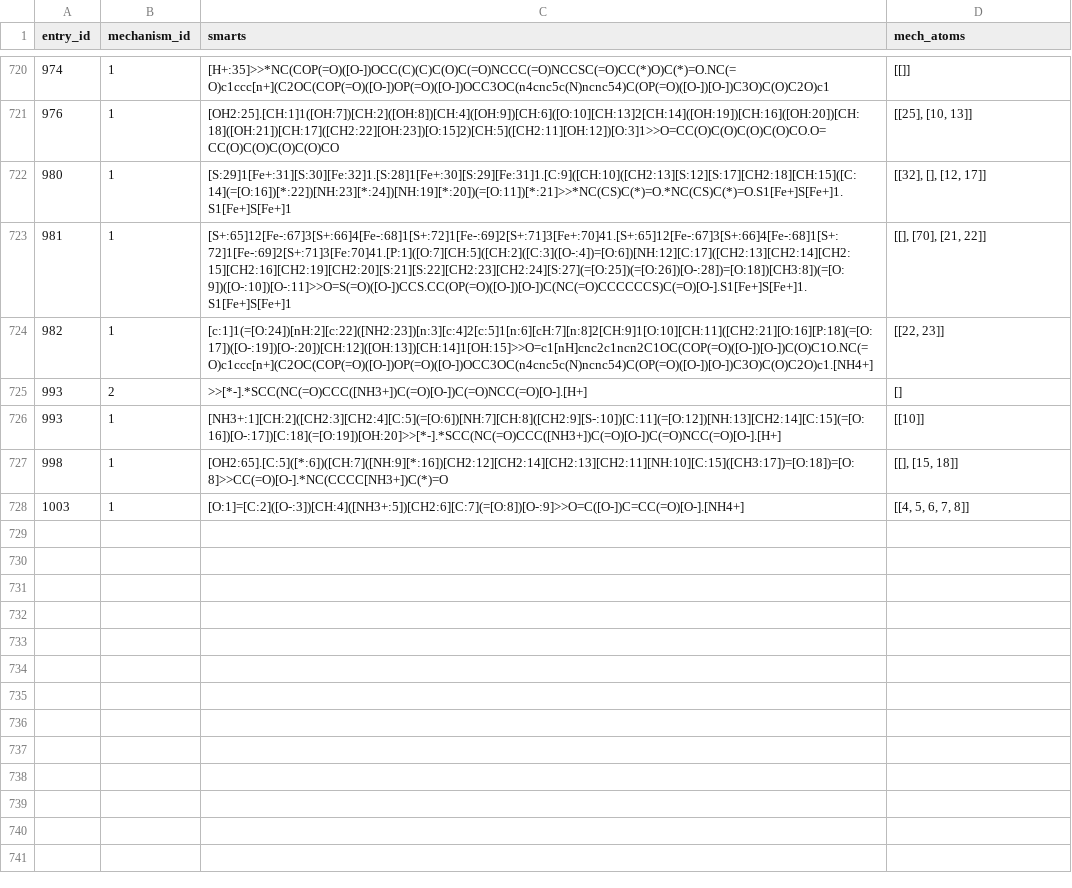
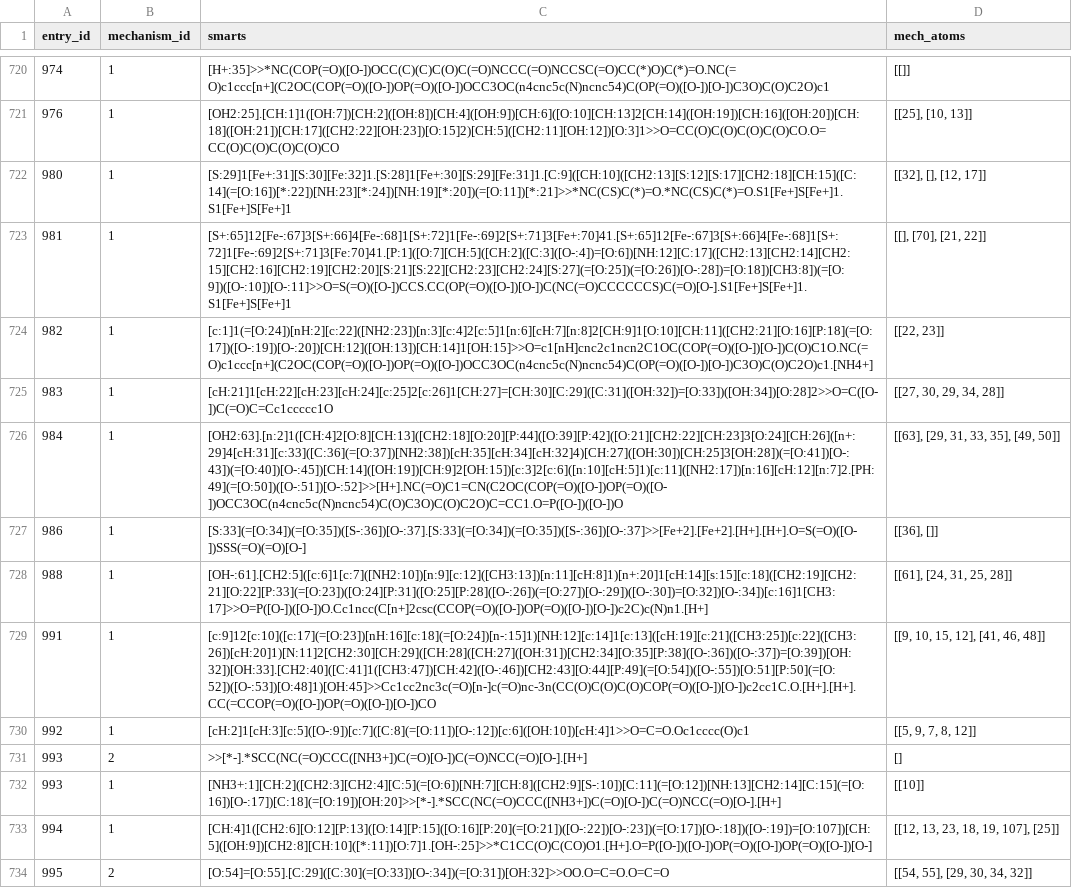
Before and after one commit to stefanpate/enz-rxn-data, a CSV file: data/processed/mcsa/mech_labeled_reactions.csv, drawn as a sheet; only a part is shown, gaps mark what is left out; the shorter side is filled out with more unchanged rows; the diff covers the shown part only.

Commit message:
Filled in some mols missing from mcsa pull with chebi

```diff
--- a/data/processed/mcsa/mech_labeled_reactions.csv
+++ b/data/processed/mcsa/mech_labeled_reactions.csv
@@ -724,3 +724,11 @@ entry_id,mechanism_id,smarts,mech_atoms
 982,1,[c:1]1(=[O:24])[nH:2][c:22]([NH2:23])[n:3][c:4]2[c:5]1[n:6][cH:7][n:8]2[CH:9]1[O:10][CH:11]([CH2:21][O:16][P:18](=[O:17])([O-:19])[O-:20])[CH:12]([OH:13])[CH:14]1[OH:15]>>O=c1[nH]cnc2c1ncn2C1OC(COP(=O)([O-])[O-])C(O)C1O.NC(=O)c1ccc[n+](C2OC(COP(=O)([O-])OP(=O)([O-])OCC3OC(n4cnc5c(N)ncnc54)C(OP(=O)([O-])[O-])C3O)C(O)C2O)c1.[NH4+],"[[22, 23]]"
+983,1,[cH:21]1[cH:22][cH:23][cH:24][c:25]2[c:26]1[CH:27]=[CH:30][C:29]([C:31]([OH:32])=[O:33])([OH:34])[O:28]2>>O=C([O-])C(=O)C=Cc1ccccc1O,"[[27, 30, 29, 34, 28]]"
+984,1,[OH2:63].[n:2]1([CH:4]2[O:8][CH:13]([CH2:18][O:20][P:44]([O:39][P:42]([O:21][CH2:22][CH:23]3[O:24][CH:26]([n+:29]4[cH:31][c:33]([C:36](=[O:37])[NH2:38])[cH:35][cH:34][cH:32]4)[CH:27]([OH:30])[CH:25]3[OH:28])(=[O:41])[O-:43])(=[O:40])[O-:45])[CH:14]([OH:19])[CH:9]2[OH:15])[c:3]2[c:6]([n:10][cH:5]1)[c:11]([NH2:17])[n:16][cH:12][n:7]2.[PH:49](=[O:50])([O-:51])[O-:52]>>[H+].NC(=O)C1=CN(C2OC(COP(=O)([O-])OP(=O)([O-])OCC3OC(n4cnc5c(N)ncnc54)C(O)C3O)C(O)C2O)C=CC1.O=P([O-])([O-])O,"[[63], [29, 31, 33, 35], [49, 50]]"
+986,1,[S:33](=[O:34])(=[O:35])([S-:36])[O-:37].[S:33](=[O:34])(=[O:35])([S-:36])[O-:37]>>[Fe+2].[Fe+2].[H+].[H+].O=S(=O)([O-])SSS(=O)(=O)[O-],"[[36], []]"
+988,1,[OH-:61].[CH2:5]([c:6]1[c:7]([NH2:10])[n:9][c:12]([CH3:13])[n:11][cH:8]1)[n+:20]1[cH:14][s:15][c:18]([CH2:19][CH2:21][O:22][P:33](=[O:23])([O:24][P:31]([O:25][P:28]([O-:26])(=[O:27])[O-:29])([O-:30])=[O:32])[O-:34])[c:16]1[CH3:17]>>O=P([O-])([O-])O.Cc1ncc(C[n+]2csc(CCOP(=O)([O-])OP(=O)([O-])[O-])c2C)c(N)n1.[H+],"[[61], [24, 31, 25, 28]]"
+991,1,[c:9]12[c:10]([c:17](=[O:23])[nH:16][c:18](=[O:24])[n-:15]1)[NH:12][c:14]1[c:13]([cH:19][c:21]([CH3:25])[c:22]([CH3:26])[cH:20]1)[N:11]2[CH2:30][CH:29]([CH:28]([CH:27]([OH:31])[CH2:34][O:35][P:38]([O-:36])([O-:37])=[O:39])[OH:32])[OH:33].[CH2:40]([C:41]1([CH3:47])[CH:42]([O-:46])[CH2:43][O:44][P:49](=[O:54])([O-:55])[O:51][P:50](=[O:52])([O-:53])[O:48]1)[OH:45]>>Cc1cc2nc3c(=O)[n-]c(=O)nc-3n(CC(O)C(O)C(O)COP(=O)([O-])[O-])c2cc1C.O.[H+].[H+].CC(=CCOP(=O)([O-])OP(=O)([O-])[O-])CO,"[[9, 10, 15, 12], [41, 46, 48]]"
+992,1,[cH:2]1[cH:3][c:5]([O-:9])[c:7]([C:8](=[O:11])[O-:12])[c:6]([OH:10])[cH:4]1>>O=C=O.Oc1cccc(O)c1,"[[5, 9, 7, 8, 12]]"
 993,2,>>[*-].*SCC(NC(=O)CCC([NH3+])C(=O)[O-])C(=O)NCC(=O)[O-].[H+],[]
 993,1,[NH3+:1][CH:2]([CH2:3][CH2:4][C:5](=[O:6])[NH:7][CH:8]([CH2:9][S-:10])[C:11](=[O:12])[NH:13][CH2:14][C:15](=[O:16])[O-:17])[C:18](=[O:19])[OH:20]>>[*-].*SCC(NC(=O)CCC([NH3+])C(=O)[O-])C(=O)NCC(=O)[O-].[H+],[[10]]
+994,1,[CH:4]1([CH2:6][O:12][P:13]([O:14][P:15]([O:16][P:20](=[O:21])([O-:22])[O-:23])(=[O:17])[O-:18])([O-:19])=[O:107])[CH:5]([OH:9])[CH2:8][CH:10]([*:11])[O:7]1.[OH-:25]>>*C1CC(O)C(CO)O1.[H+].O=P([O-])([O-])OP(=O)([O-])OP(=O)([O-])[O-],"[[12, 13, 23, 18, 19, 107], [25]]"
+995,2,[O:54]=[O:55].[C:29]([C:30](=[O:33])[O-:34])(=[O:31])[OH:32]>>OO.O=C=O.O=C=O,"[[54, 55], [29, 30, 34, 32]]"
```
Also changed, not shown: 11 added rows and 4 removed rows elsewhere in this file, 55 other files.
